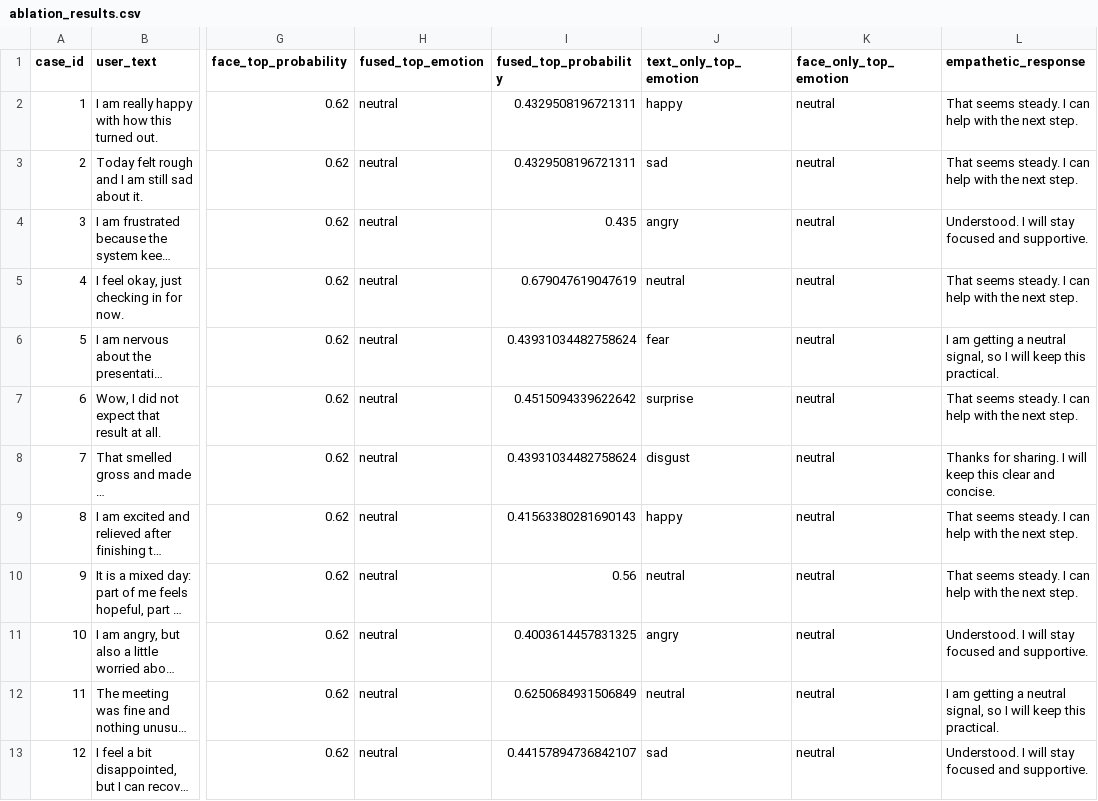
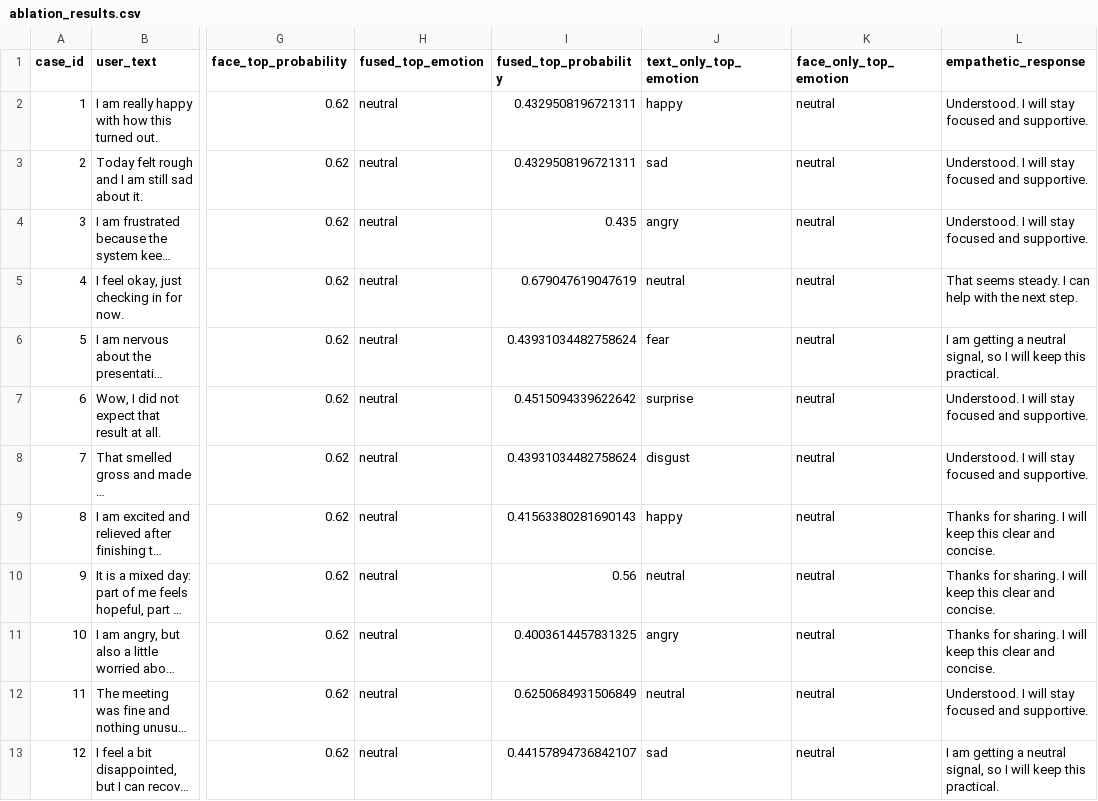
Before and after one commit to Irshadislander/hci-bimodal-affective-alignment, a CSV file: experiments/ablation_results.csv, drawn as a sheet; only a part is shown, gaps mark what is left out; long unchanged cells end in …; the diff names each change by its address in the sheet, - before the commit and + after, or states it on an @@ line.

```diff
--- a/experiments/ablation_results.csv
+++ b/experiments/ablation_results.csv
-L2:L3 (empathetic_response): That seems steady. I can help with the next step.
+L2:L3 (empathetic_response): Understood. I will stay focused and supportive.
-L7 (empathetic_response): That seems steady. I can help with the next step.
+L7 (empathetic_response): Understood. I will stay focused and supportive.
-L8 (empathetic_response): Thanks for sharing. I will keep this clear and concise.
+L8 (empathetic_response): Understood. I will stay focused and supportive.
-L9:L10 (empathetic_response): That seems steady. I can help with the next step.
+L9:L10 (empathetic_response): Thanks for sharing. I will keep this clear and concise.
-L11 (empathetic_response): Understood. I will stay focused and supportive.
+L11 (empathetic_response): Thanks for sharing. I will keep this clear and concise.
-L12 (empathetic_response): I am getting a neutral signal, so I will keep this practical.
+L12 (empathetic_response): Understood. I will stay focused and supportive.
-L13 (empathetic_response): Understood. I will stay focused and supportive.
+L13 (empathetic_response): I am getting a neutral signal, so I will keep this practical.
```
Also changed, not shown: experiments/case_studies.csv, experiments/human_eval_template.csv, 12 other files.
